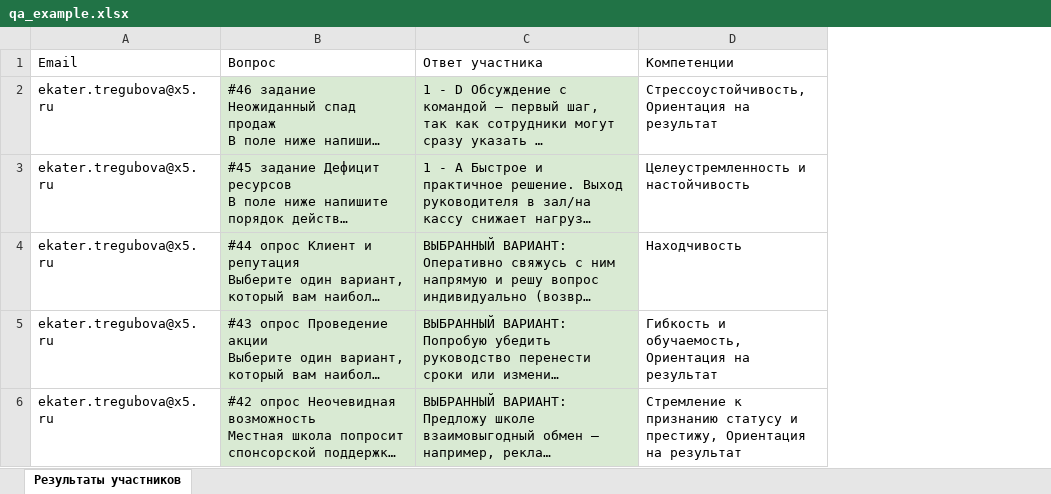
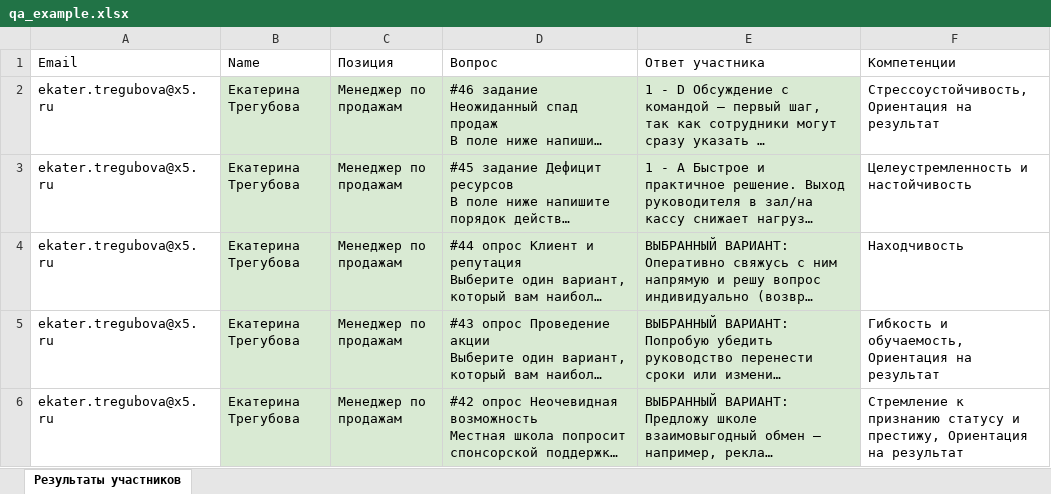
Before and after one commit to julia-evolve/assessment_client, an Excel workbook: examples/qa_example.xlsx, sheet Результаты участников, drawn as a sheet; long unchanged cells end in …; values as stored, in another font and other column widths than the file's, no borders; charts and pictures not drawn; the diff names each change by its address in the sheet, - before the commit and + after, or states it on an @@ line.

Commit message:
feat: new tables

```diff
--- a/examples/qa_example.xlsx (sheet Результаты участников)
+++ b/examples/qa_example.xlsx (sheet Результаты участников)
+column B (Name), rows 2-6: all Екатерина Трегубова
+column C (Позиция), rows 2-6: all Менеджер по продажам
```
Also changed, not shown: charts or pictures, 4 other files.
